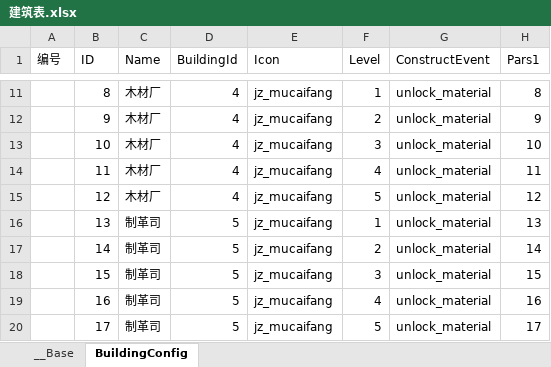
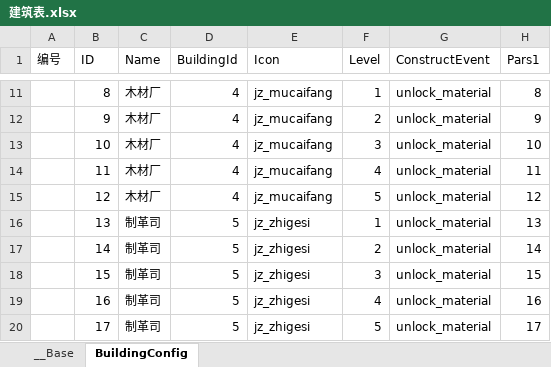
Before and after one commit to 517752548/workdir, an Excel workbook: ExcelConfig/建筑表.xlsx, sheet BuildingConfig, drawn as a sheet; only a part is shown, gaps mark what is left out; values as stored, in another font and other column widths than the file's, no borders; the diff covers the shown part only; the diff names each change by its address in the sheet, - before the commit and + after, or states it on an @@ line.

```diff
--- a/ExcelConfig/建筑表.xlsx (sheet BuildingConfig)
+++ b/ExcelConfig/建筑表.xlsx (sheet BuildingConfig)
-E16:E20 (Icon): jz_mucaifang
+E16:E20 (Icon): jz_zhigesi
```
Also changed, not shown: 16 edited cells elsewhere in this sheet, ExcelConfig/博彩表.xlsx, ExcelConfig/怪物表.xlsx.
